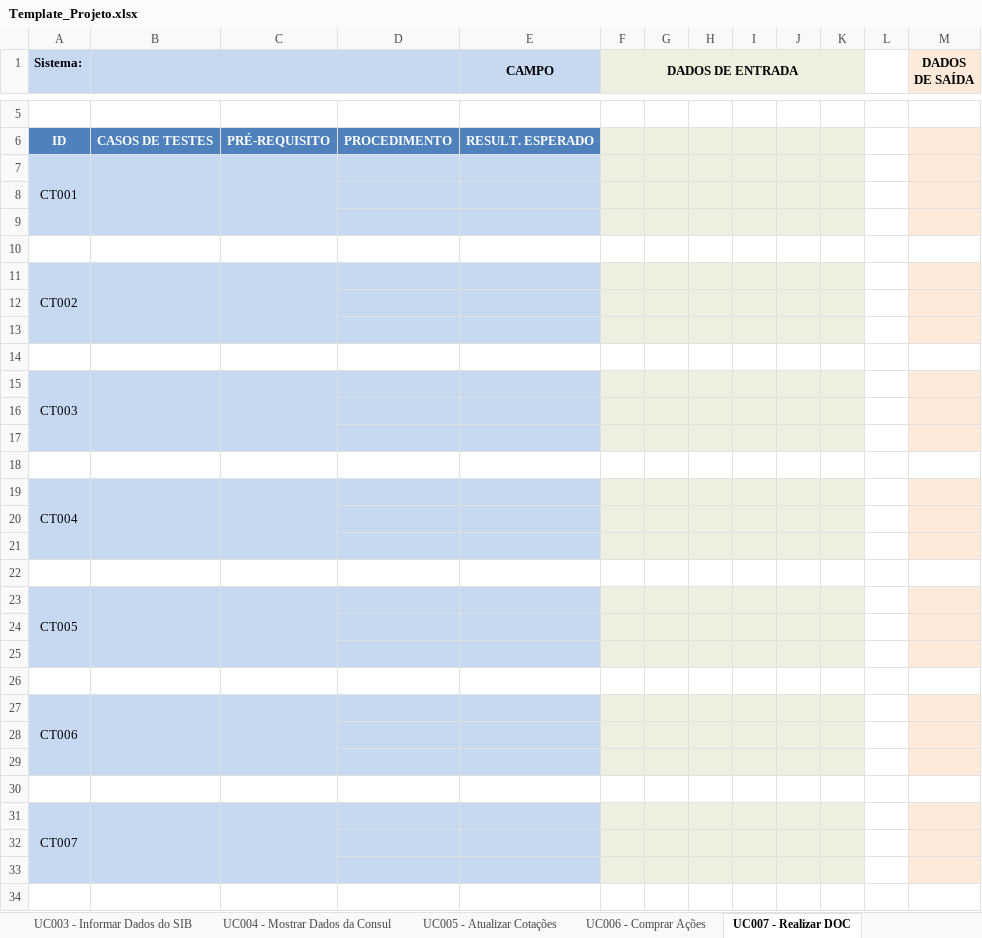
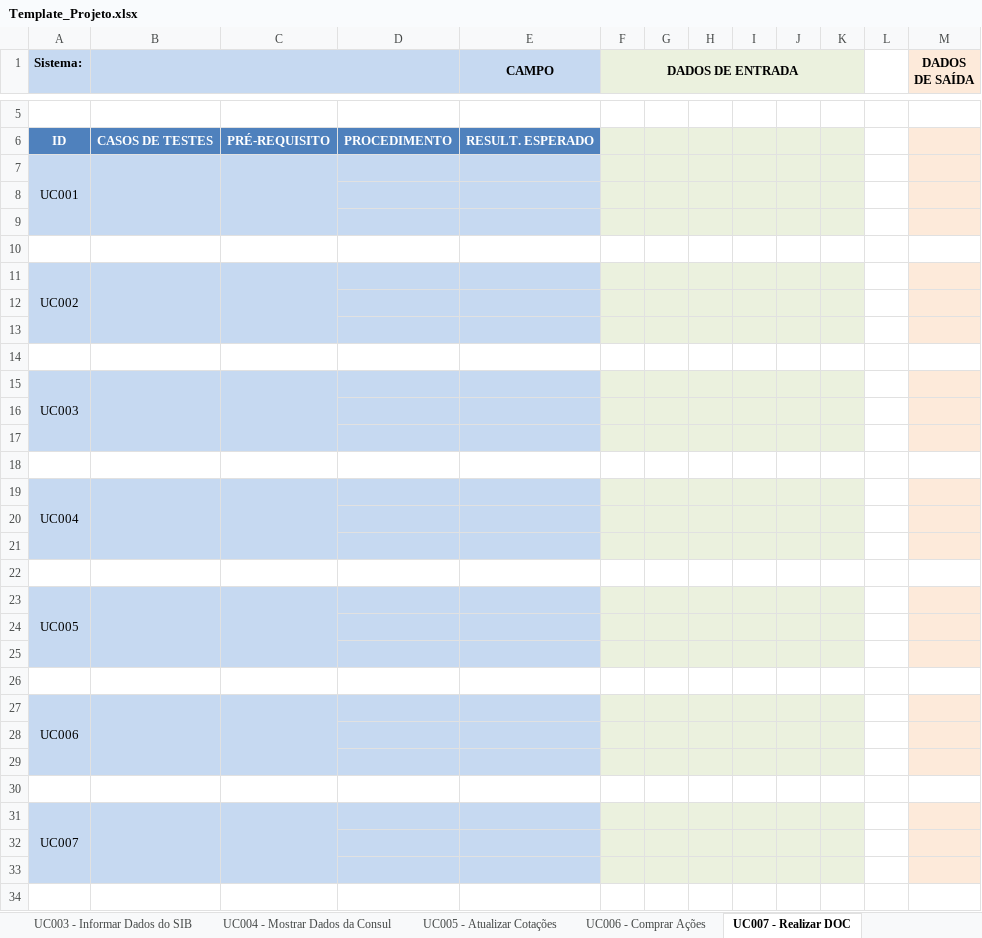
Before and after one commit to josimarpe/SIB, an Excel workbook: Requisitos/Template_Projeto.xlsx, sheet UC007 - Realizar DOC, drawn as a sheet; only a part is shown, gaps mark what is left out; values as stored, in another font and other column widths than the file's, no borders; conditional formats not drawn; the diff covers the shown part only; the diff names each change by its address in the sheet, - before the commit and + after, or states it on an @@ line.

```diff
--- a/Requisitos/Template_Projeto.xlsx (sheet UC007 - Realizar DOC)
+++ b/Requisitos/Template_Projeto.xlsx (sheet UC007 - Realizar DOC)
-A7 (Sistema:): CT001
+A7 (Sistema:): UC001
-A11 (Sistema:): CT002
+A11 (Sistema:): UC002
-A15 (Sistema:): CT003
+A15 (Sistema:): UC003
-A19 (Sistema:): CT004
+A19 (Sistema:): UC004
-A23 (Sistema:): CT005
+A23 (Sistema:): UC005
-A27 (Sistema:): CT006
+A27 (Sistema:): UC006
-A31 (Sistema:): CT007
+A31 (Sistema:): UC007
```
Also changed, not shown: 5 edited cells elsewhere in this sheet, sheet UC005 - Atualizar Cotações, sheet UC002 - Efetuar Pagamento SIB C, sheet UC003 - Informar Dados do SIB, sheet UC004 - Mostrar Dados da Consul, sheet UC006 - Comprar Ações, sheet UC001 - Efetuar Login, 1 more sheet.
